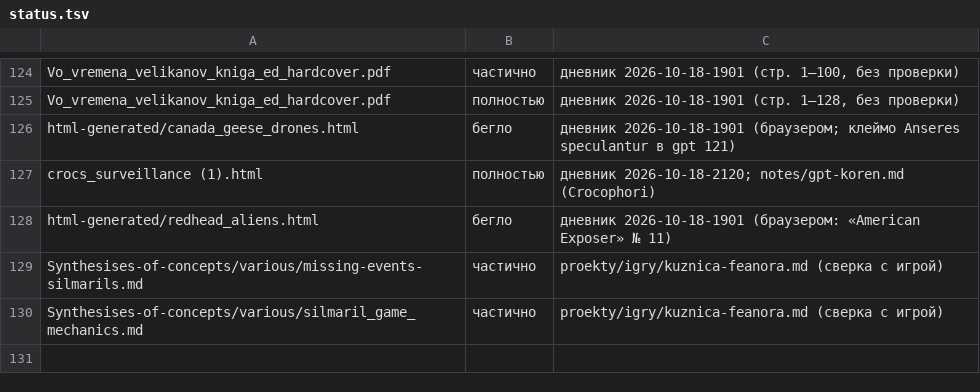
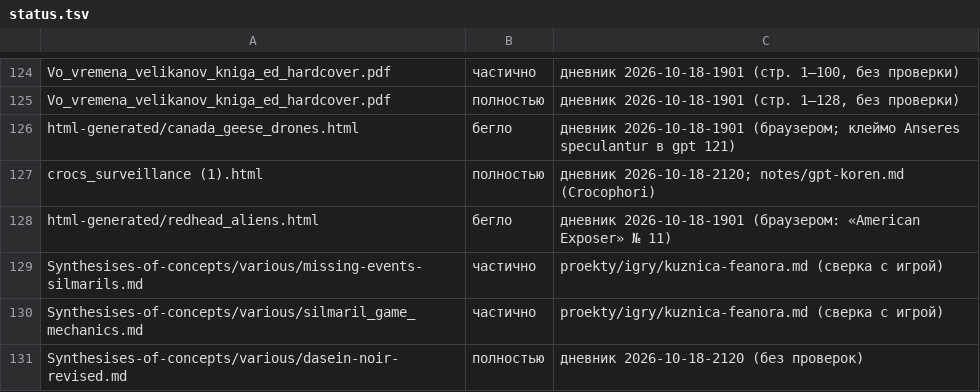
Before and after one commit to Ranatar/diarai, a TSV file: proekty/karta/status.tsv, drawn as a sheet; only a part is shown, gaps mark what is left out.

Commit message:
Dasein в сумерках

```diff
--- a/proekty/karta/status.tsv
+++ b/proekty/karta/status.tsv
@@ -130 +130,2 @@ Synthesises-of-concepts/various/missing-events-silmarils.md	частично	pro
 Synthesises-of-concepts/various/silmaril_game_mechanics.md	частично	proekty/igry/kuznica-feanora.md (сверка с игрой)
+Synthesises-of-concepts/various/dasein-noir-revised.md	полностью	дневник 2026-10-18-2120 (без проверок)
```
Also changed, not shown: 1 other file.
